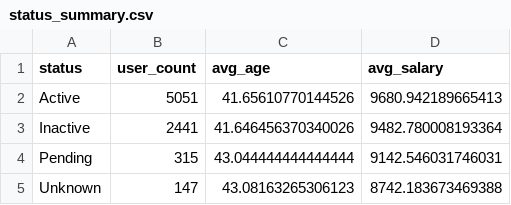
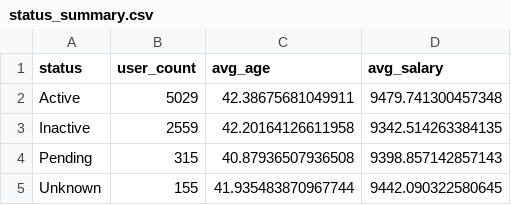
Before and after one commit to sch-paulo/s3-medallion, a CSV file: data/gold/status_summary.csv, drawn as a sheet.

```diff
--- a/data/gold/status_summary.csv
+++ b/data/gold/status_summary.csv
@@ -1,5 +1,5 @@
 status,user_count,avg_age,avg_salary
-Active,5051,41.65610770144526,9680.942189665413
-Inactive,2441,41.646456370340026,9482.780008193364
-Pending,315,43.044444444444444,9142.546031746031
-Unknown,147,43.08163265306123,8742.183673469388
+Active,5029,42.38675681049911,9479.741300457348
+Inactive,2559,42.20164126611958,9342.514263384135
+Pending,315,40.87936507936508,9398.857142857143
+Unknown,155,41.935483870967744,9442.090322580645
```
Also changed, not shown: data/gold/active_users.csv, data/gold/demographic_analytics.csv, 5 other files.
